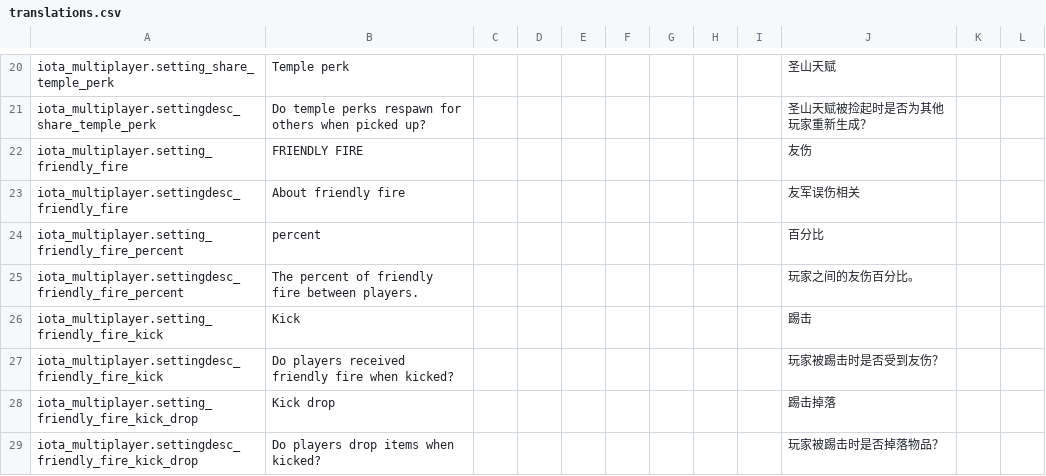
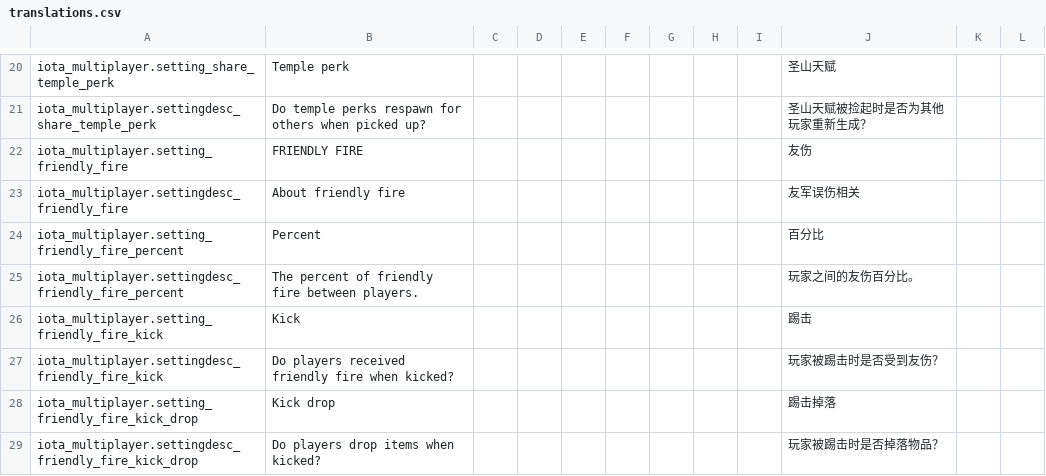
Before and after one commit to XM666-Dev/IotaMultiplayer, a CSV file: files/translations.csv, drawn as a sheet; only a part is shown, gaps mark what is left out.

```diff
--- a/files/translations.csv
+++ b/files/translations.csv
@@ -23,3 +23,3 @@ iota_multiplayer.setting_friendly_fire,FRIENDLY FIRE,,,,,,,,友伤,,,
 iota_multiplayer.settingdesc_friendly_fire,About friendly fire,,,,,,,,友军误伤相关,,,
-iota_multiplayer.setting_friendly_fire_percent,percent,,,,,,,,百分比,,,
+iota_multiplayer.setting_friendly_fire_percent,Percent,,,,,,,,百分比,,,
 iota_multiplayer.settingdesc_friendly_fire_percent,The percent of friendly fire between players.,,,,,,,,玩家之间的友伤百分比。,,,
```
Also changed, not shown: 2 other files.
